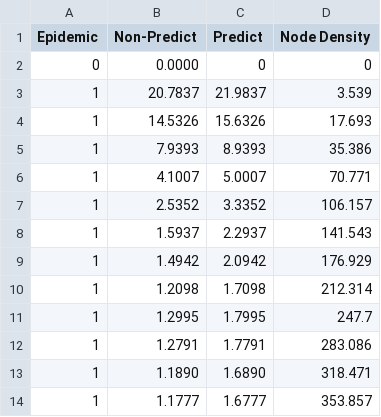
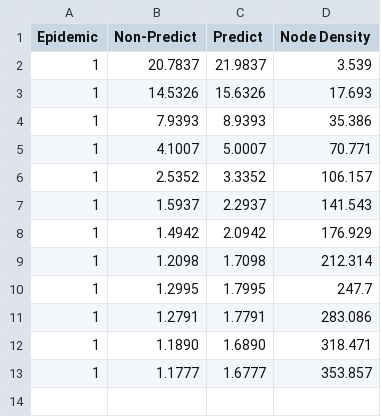
Before and after one commit to jkerdsri/RendezvousJournal, a CSV file: Graphs/Data for 2nd Journal - Protocol Performance.csv, drawn as a sheet; the diff names each change by its address in the sheet, - before the commit and + after, or states it on an @@ line.

Commit message:
update graph

```diff
--- a/Graphs/Data for 2nd Journal - Protocol Performance.csv
+++ b/Graphs/Data for 2nd Journal - Protocol Performance.csv
-row 2: 0 | 0.0000 | 0 | 0
```
Also changed, not shown: 8 other files.
